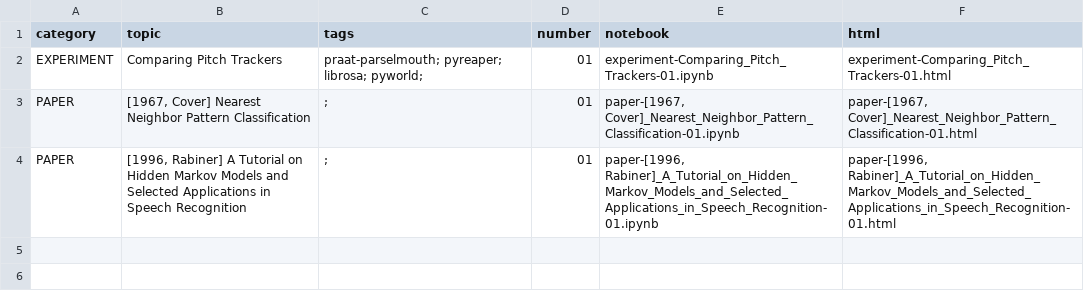
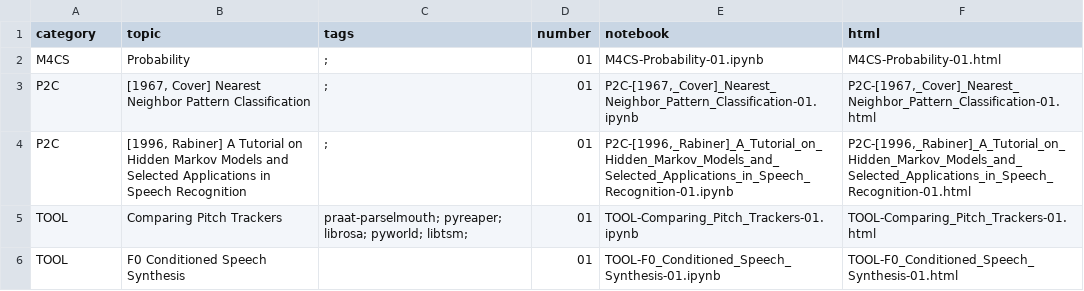
Before and after one commit to meluron-codecafe/devquest, a CSV file: tutorials.csv, drawn as a sheet.

```diff
--- a/tutorials.csv
+++ b/tutorials.csv
@@ -1,4 +1,6 @@
 category,topic,tags,number,notebook,html
-EXPERIMENT,Comparing Pitch Trackers,praat-parselmouth; pyreaper; librosa; pyworld;,01,experiment-Comparing_Pitch_Trackers-01.ipynb,experiment-Comparing_Pitch_Trackers-01.html
-PAPER,"[1967, Cover] Nearest Neighbor Pattern Classification",;,01,"paper-[1967, Cover]_Nearest_Neighbor_Pattern_Classification-01.ipynb","paper-[1967, Cover]_Nearest_Neighbor_Pattern_Classification-01.html"
-PAPER,"[1996, Rabiner] A Tutorial on Hidden Markov Models and Selected Applications in Speech Recognition",;,01,"paper-[1996, Rabiner]_A_Tutorial_on_Hidden_Markov_Models_and_Selected_Applications_in_Speech_Recognition-01.ipynb","paper-[1996, Rabiner]_A_Tutorial_on_Hidden_Markov_Models_and_Selected_Applications_in_Speech_Recognition-01.html"
+M4CS,Probability,;,01,M4CS-Probability-01.ipynb,M4CS-Probability-01.html
+P2C,"[1967, Cover] Nearest Neighbor Pattern Classification",;,01,"P2C-[1967,_Cover]_Nearest_Neighbor_Pattern_Classification-01.ipynb","P2C-[1967,_Cover]_Nearest_Neighbor_Pattern_Classification-01.html"
+P2C,"[1996, Rabiner] A Tutorial on Hidden Markov Models and Selected Applications in Speech Recognition",;,01,"P2C-[1996,_Rabiner]_A_Tutorial_on_Hidden_Markov_Models_and_Selected_Applications_in_Speech_Recognition-01.ipynb","P2C-[1996,_Rabiner]_A_Tutorial_on_Hidden_Markov_Models_and_Selected_Applications_in_Speech_Recognition-01.html"
+TOOL,Comparing Pitch Trackers,praat-parselmouth; pyreaper; librosa; pyworld; libtsm;,01,TOOL-Comparing_Pitch_Trackers-01.ipynb,TOOL-Comparing_Pitch_Trackers-01.html
+TOOL,F0 Conditioned Speech Synthesis,,01,TOOL-F0_Conditioned_Speech_Synthesis-01.ipynb,TOOL-F0_Conditioned_Speech_Synthesis-01.html
```
Also changed, not shown: 21 other files.
